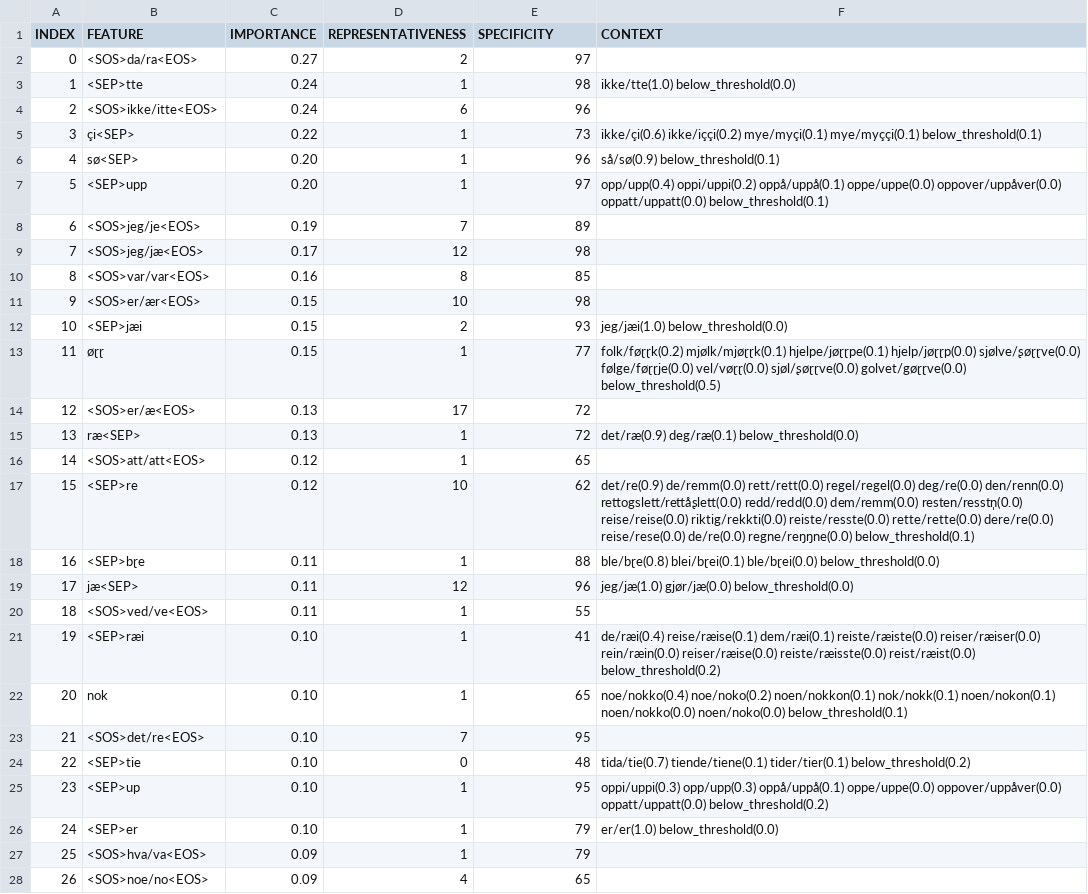
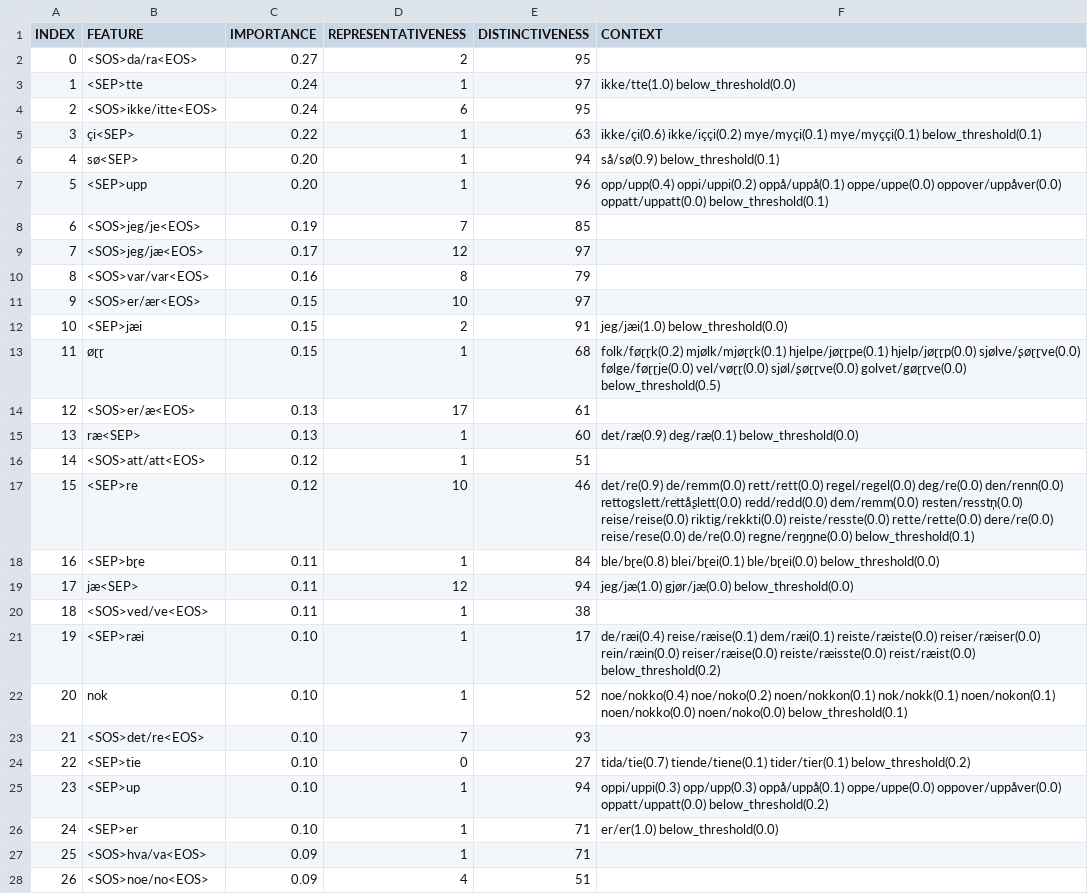
Before and after one commit to verenablaschke/ma-thesis, a TSV file: models/dialects/importance_values_mean_oestnorsk_all_unscaled_sorted_200_context.tsv, drawn as a sheet; only a part is shown; the diff covers the shown part only.

```diff
--- a/models/dialects/importance_values_mean_oestnorsk_all_unscaled_sorted_200_context.tsv
+++ b/models/dialects/importance_values_mean_oestnorsk_all_unscaled_sorted_200_context.tsv
@@ -1,28 +1,28 @@
-INDEX	FEATURE	IMPORTANCE	REPRESENTATIVENESS	SPECIFICITY	CONTEXT
-0	<SOS>da/ra<EOS>	0.27	2	97	
-1	<SEP>tte	0.24	1	98	ikke/tte(1.0) below_threshold(0.0)
-2	<SOS>ikke/itte<EOS>	0.24	6	96	
-3	çi<SEP>	0.22	1	73	ikke/çi(0.6) ikke/iççi(0.2) mye/myçi(0.1) mye/myççi(0.1) below_threshold(0.1)
-4	sø<SEP>	0.20	1	96	så/sø(0.9) below_threshold(0.1)
-5	<SEP>upp	0.20	1	97	opp/upp(0.4) oppi/uppi(0.2) oppå/uppå(0.1) oppe/uppe(0.0) oppover/uppåver(0.0) oppatt/uppatt(0.0) below_threshold(0.1)
-6	<SOS>jeg/je<EOS>	0.19	7	89	
-7	<SOS>jeg/jæ<EOS>	0.17	12	98	
-8	<SOS>var/var<EOS>	0.16	8	85	
-9	<SOS>er/ær<EOS>	0.15	10	98	
-10	<SEP>jæi	0.15	2	93	jeg/jæi(1.0) below_threshold(0.0)
-11	øɽɽ	0.15	1	77	folk/føɽɽk(0.2) mjølk/mjøɽɽk(0.1) hjelpe/jøɽɽpe(0.1) hjelp/jøɽɽp(0.0) sjølve/ʂøɽɽve(0.0) følge/føɽɽje(0.0) vel/vøɽɽ(0.0) sjøl/ʂøɽɽve(0.0) golvet/gøɽɽve(0.0) below_threshold(0.5)
-12	<SOS>er/æ<EOS>	0.13	17	72	
-13	ræ<SEP>	0.13	1	72	det/ræ(0.9) deg/ræ(0.1) below_threshold(0.0)
-14	<SOS>att/att<EOS>	0.12	1	65	
-15	<SEP>re	0.12	10	62	det/re(0.9) de/remm(0.0) rett/rett(0.0) regel/regel(0.0) deg/re(0.0) den/renn(0.0) rettogslett/rettåʂlett(0.0) redd/redd(0.0) dem/remm(0.0) resten/resstn̩(0.0) reise/reise(0.0) riktig/rekkti(0.0) reiste/resste(0.0) rette/rette(0.0) dere/re(0.0) reise/rese(0.0) de/re(0.0) regne/reŋŋne(0.0) below_threshold(0.1)
-16	<SEP>bɽe	0.11	1	88	ble/bɽe(0.8) blei/bɽei(0.1) ble/bɽei(0.0) below_threshold(0.0)
-17	jæ<SEP>	0.11	12	96	jeg/jæ(1.0) gjør/jæ(0.0) below_threshold(0.0)
-18	<SOS>ved/ve<EOS>	0.11	1	55	
-19	<SEP>ræi	0.10	1	41	de/ræi(0.4) reise/ræise(0.1) dem/ræi(0.1) reiste/ræiste(0.0) reiser/ræiser(0.0) rein/ræin(0.0) reiser/ræise(0.0) reiste/ræisste(0.0) reist/ræist(0.0) below_threshold(0.2)
-20	nok	0.10	1	65	noe/nokko(0.4) noe/noko(0.2) noen/nokkon(0.1) nok/nokk(0.1) noen/nokon(0.1) noen/nokko(0.0) noen/noko(0.0) below_threshold(0.1)
-21	<SOS>det/re<EOS>	0.10	7	95	
-22	<SEP>tie	0.10	0	48	tida/tie(0.7) tiende/tiene(0.1) tider/tier(0.1) below_threshold(0.2)
-23	<SEP>up	0.10	1	95	oppi/uppi(0.3) opp/upp(0.3) oppå/uppå(0.1) oppe/uppe(0.0) oppover/uppåver(0.0) oppatt/uppatt(0.0) below_threshold(0.2)
-24	<SEP>er	0.10	1	79	er/er(1.0) below_threshold(0.0)
-25	<SOS>hva/va<EOS>	0.09	1	79	
-26	<SOS>noe/no<EOS>	0.09	4	65	
+INDEX	FEATURE	IMPORTANCE	REPRESENTATIVENESS	DISTINCTIVENESS	CONTEXT
+0	<SOS>da/ra<EOS>	0.27	2	95	
+1	<SEP>tte	0.24	1	97	ikke/tte(1.0) below_threshold(0.0)
+2	<SOS>ikke/itte<EOS>	0.24	6	95	
+3	çi<SEP>	0.22	1	63	ikke/çi(0.6) ikke/iççi(0.2) mye/myçi(0.1) mye/myççi(0.1) below_threshold(0.1)
+4	sø<SEP>	0.20	1	94	så/sø(0.9) below_threshold(0.1)
+5	<SEP>upp	0.20	1	96	opp/upp(0.4) oppi/uppi(0.2) oppå/uppå(0.1) oppe/uppe(0.0) oppover/uppåver(0.0) oppatt/uppatt(0.0) below_threshold(0.1)
+6	<SOS>jeg/je<EOS>	0.19	7	85	
+7	<SOS>jeg/jæ<EOS>	0.17	12	97	
+8	<SOS>var/var<EOS>	0.16	8	79	
+9	<SOS>er/ær<EOS>	0.15	10	97	
+10	<SEP>jæi	0.15	2	91	jeg/jæi(1.0) below_threshold(0.0)
+11	øɽɽ	0.15	1	68	folk/føɽɽk(0.2) mjølk/mjøɽɽk(0.1) hjelpe/jøɽɽpe(0.1) hjelp/jøɽɽp(0.0) sjølve/ʂøɽɽve(0.0) følge/føɽɽje(0.0) vel/vøɽɽ(0.0) sjøl/ʂøɽɽve(0.0) golvet/gøɽɽve(0.0) below_threshold(0.5)
+12	<SOS>er/æ<EOS>	0.13	17	61	
+13	ræ<SEP>	0.13	1	60	det/ræ(0.9) deg/ræ(0.1) below_threshold(0.0)
+14	<SOS>att/att<EOS>	0.12	1	51	
+15	<SEP>re	0.12	10	46	det/re(0.9) de/remm(0.0) rett/rett(0.0) regel/regel(0.0) deg/re(0.0) den/renn(0.0) rettogslett/rettåʂlett(0.0) redd/redd(0.0) dem/remm(0.0) resten/resstn̩(0.0) reise/reise(0.0) riktig/rekkti(0.0) reiste/resste(0.0) rette/rette(0.0) dere/re(0.0) reise/rese(0.0) de/re(0.0) regne/reŋŋne(0.0) below_threshold(0.1)
+16	<SEP>bɽe	0.11	1	84	ble/bɽe(0.8) blei/bɽei(0.1) ble/bɽei(0.0) below_threshold(0.0)
+17	jæ<SEP>	0.11	12	94	jeg/jæ(1.0) gjør/jæ(0.0) below_threshold(0.0)
+18	<SOS>ved/ve<EOS>	0.11	1	38	
+19	<SEP>ræi	0.10	1	17	de/ræi(0.4) reise/ræise(0.1) dem/ræi(0.1) reiste/ræiste(0.0) reiser/ræiser(0.0) rein/ræin(0.0) reiser/ræise(0.0) reiste/ræisste(0.0) reist/ræist(0.0) below_threshold(0.2)
+20	nok	0.10	1	52	noe/nokko(0.4) noe/noko(0.2) noen/nokkon(0.1) nok/nokk(0.1) noen/nokon(0.1) noen/nokko(0.0) noen/noko(0.0) below_threshold(0.1)
+21	<SOS>det/re<EOS>	0.10	7	93	
+22	<SEP>tie	0.10	0	27	tida/tie(0.7) tiende/tiene(0.1) tider/tier(0.1) below_threshold(0.2)
+23	<SEP>up	0.10	1	94	oppi/uppi(0.3) opp/upp(0.3) oppå/uppå(0.1) oppe/uppe(0.0) oppover/uppåver(0.0) oppatt/uppatt(0.0) below_threshold(0.2)
+24	<SEP>er	0.10	1	71	er/er(1.0) below_threshold(0.0)
+25	<SOS>hva/va<EOS>	0.09	1	71	
+26	<SOS>noe/no<EOS>	0.09	4	51	
```
Also changed, not shown: 171 edited cells elsewhere in this file, models/dialects/importance_values_mean_nordnorsk_all_unscaled_sorted_200_context.tsv, models/dialects/importance_values_mean_troendersk_all_unscaled_sorted_200_context.tsv, 13 other files.
